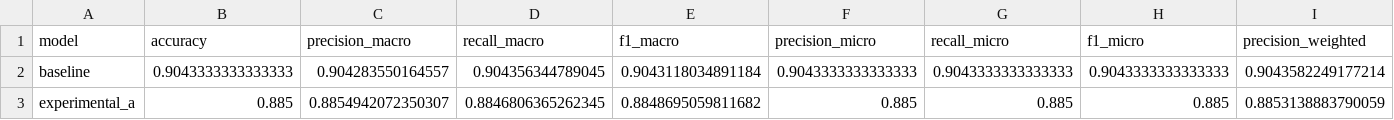
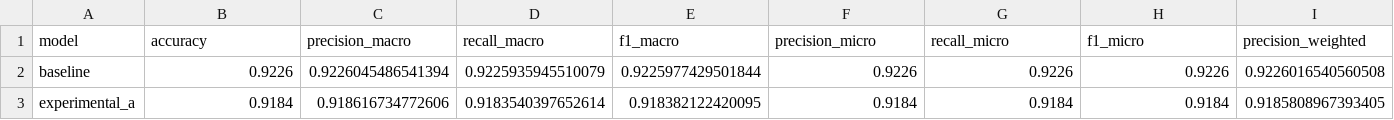
Before and after one commit to snehas-SJSU/Data_266-Lab1, a CSV file: task2_sentiment/sneha_singh/metrics_report.csv, drawn as a sheet; only a part is shown; the diff covers the shown part only; the diff names each change by its address in the sheet, - before the commit and + after, or states it on an @@ line.

Commit message:
Replace the Part 2 full run with the 100k Yelp training results.
The reported metrics, logs, checkpoints, and write-ups now match the larger split instead of the earlier 15k run.

```diff
--- a/task2_sentiment/sneha_singh/metrics_report.csv
+++ b/task2_sentiment/sneha_singh/metrics_report.csv
-B2 (accuracy): 0.9043333333333333
+B2 (accuracy): 0.9226
-C2 (precision_macro): 0.904283550164557
+C2 (precision_macro): 0.9226045486541394
-D2 (recall_macro): 0.904356344789045
+D2 (recall_macro): 0.9225935945510079
-E2 (f1_macro): 0.9043118034891184
+E2 (f1_macro): 0.9225977429501844
-F2 (precision_micro): 0.9043333333333333
+F2 (precision_micro): 0.9226
-G2 (recall_micro): 0.9043333333333333
+G2 (recall_micro): 0.9226
-H2 (f1_micro): 0.9043333333333333
+H2 (f1_micro): 0.9226
-I2 (precision_weighted): 0.9043582249177214
+I2 (precision_weighted): 0.9226016540560508
-B3 (accuracy): 0.885
+B3 (accuracy): 0.9184
-C3 (precision_macro): 0.8854942072350307
+C3 (precision_macro): 0.918616734772606
-D3 (recall_macro): 0.8846806365262345
+D3 (recall_macro): 0.9183540397652614
-E3 (f1_macro): 0.8848695059811682
+E3 (f1_macro): 0.918382122420095
-F3 (precision_micro): 0.885
+F3 (precision_micro): 0.9184
-G3 (recall_micro): 0.885
+G3 (recall_micro): 0.9184
-H3 (f1_micro): 0.885
+H3 (f1_micro): 0.9184
-I3 (precision_weighted): 0.8853138883790059
+I3 (precision_weighted): 0.9185808967393405
```
Also changed, not shown: 70 edited cells elsewhere in this file, 18 other files.
